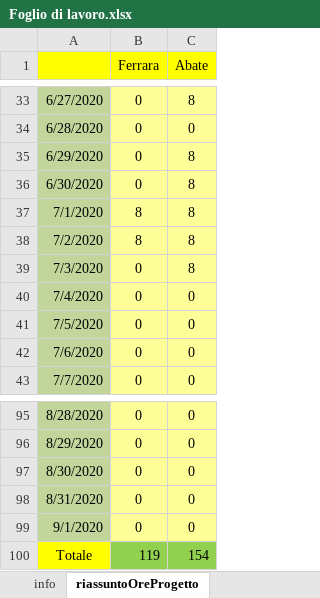
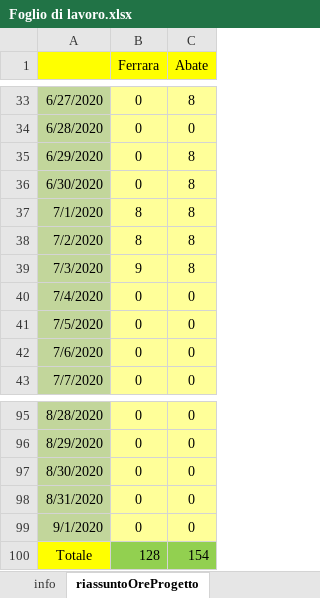
Before and after one commit to frekkanzer2/AI-Car-Kineton, an Excel workbook: Foglio di lavoro.xlsx, sheet riassuntoOreProgetto, drawn as a sheet; only a part is shown, gaps mark what is left out; values as stored, in another font and other column widths than the file's, no borders; the diff names each change by its address in the sheet, - before the commit and + after, or states it on an @@ line.

```diff
--- a/Foglio di lavoro.xlsx (sheet riassuntoOreProgetto)
+++ b/Foglio di lavoro.xlsx (sheet riassuntoOreProgetto)
-B39 (Ferrara): 0
+B39 (Ferrara): 9
-B100 (Ferrara): 119
+B100 (Ferrara): 128
```
Also changed, not shown: sheet TabellaEstesaFerrara, sheet statisticheOreProgetto, charts or pictures, 4 other files.
